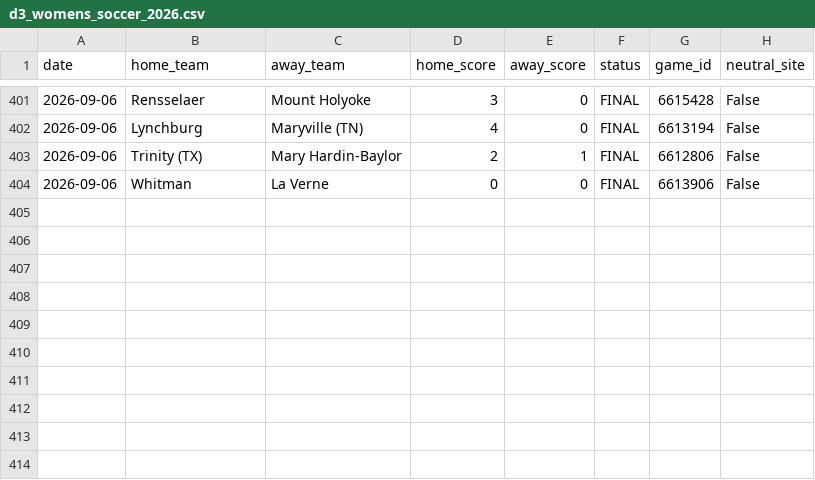
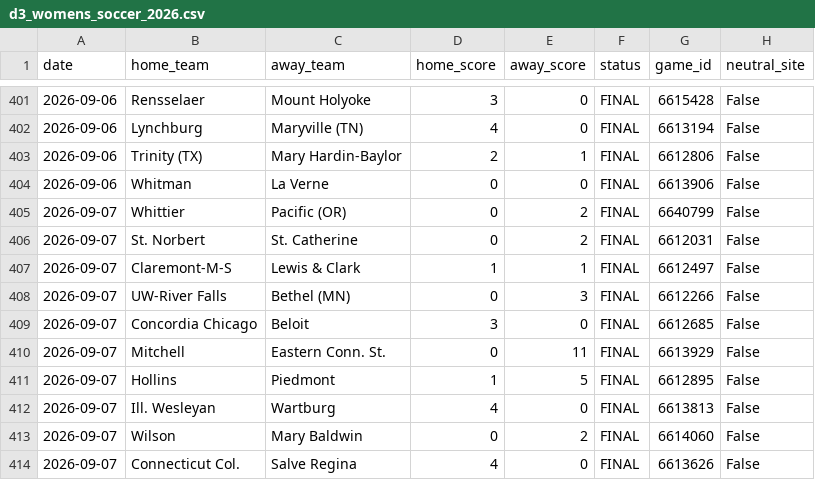
Before and after one commit to mshea-08/npi-explorer, a CSV file: d3_womens_soccer_2026.csv, drawn as a sheet; only a part is shown, gaps mark what is left out; the diff names each change by its address in the sheet, - before the commit and + after, or states it on an @@ line.

```diff
--- a/d3_womens_soccer_2026.csv
+++ b/d3_womens_soccer_2026.csv
+row 405: 2026-09-07 | Whittier | Pacific (OR) | 0 | 2 | FINAL | 6640799 | False
+row 406: 2026-09-07 | St. Norbert | St. Catherine | 0 | 2 | FINAL | 6612031 | False
+row 407: 2026-09-07 | Claremont-M-S | Lewis & Clark | 1 | 1 | FINAL | 6612497 | False
+row 408: 2026-09-07 | UW-River Falls | Bethel (MN) | 0 | 3 | FINAL | 6612266 | False
+row 409: 2026-09-07 | Concordia Chicago | Beloit | 3 | 0 | FINAL | 6612685 | False
+row 410: 2026-09-07 | Mitchell | Eastern Conn. St. | 0 | 11 | FINAL | 6613929 | False
+row 411: 2026-09-07 | Hollins | Piedmont | 1 | 5 | FINAL | 6612895 | False
+row 412: 2026-09-07 | Ill. Wesleyan | Wartburg | 4 | 0 | FINAL | 6613813 | False
+row 413: 2026-09-07 | Wilson | Mary Baldwin | 0 | 2 | FINAL | 6614060 | False
+row 414: 2026-09-07 | Connecticut Col. | Salve Regina | 4 | 0 | FINAL | 6613626 | False
```
Also changed, not shown: d3_mens_soccer_2026.csv, d3_womens_field_hockey_2026.csv, 2 other files.
